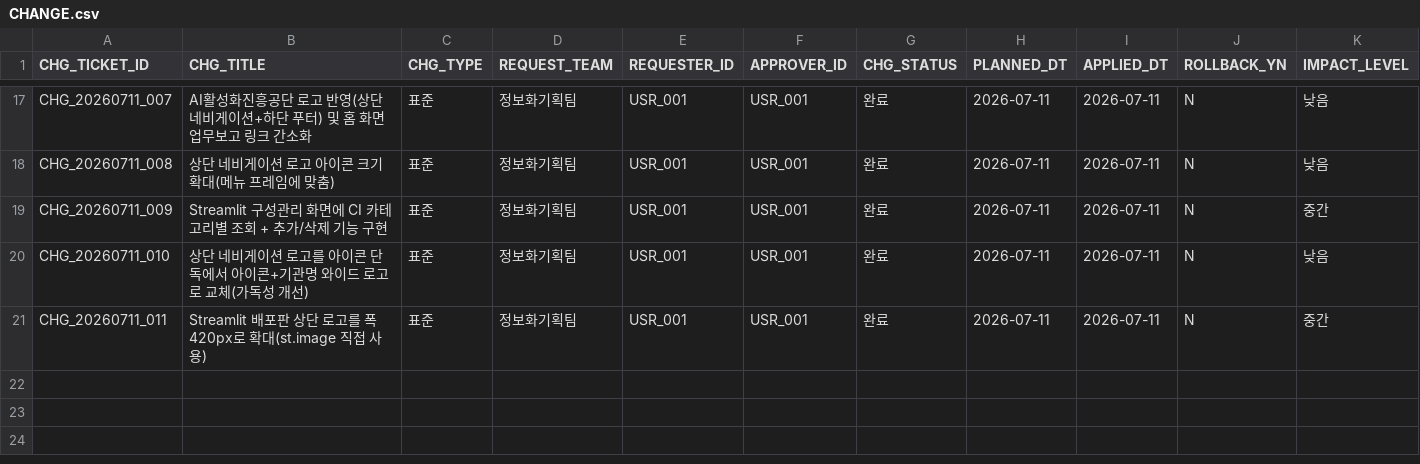
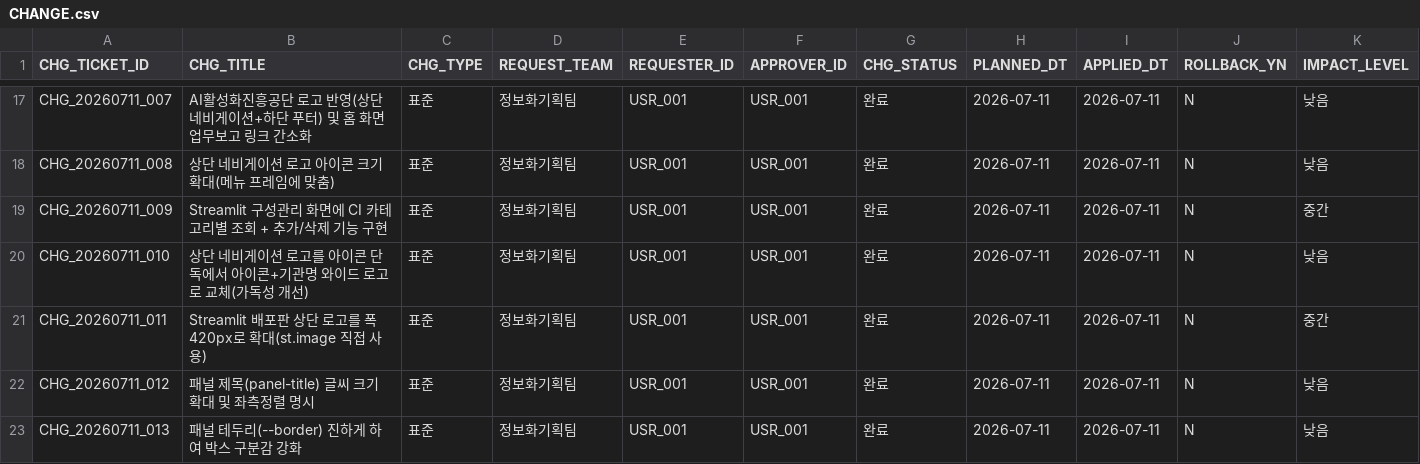
Before and after one commit to hudsonkim77/wiki, a CSV file: 1_변경관리/CHANGE.csv, drawn as a sheet; only a part is shown, gaps mark what is left out; rows hold the shown columns only; the diff names each change by its address in the sheet, - before the commit and + after, or states it on an @@ line.

Commit message:
패널 제목 크기 확대·좌측정렬, 패널 테두리 강화(휑해보이는 문제 개선)
.panel-title 13px->18px, font-weight 700, text-align:left 명시.
--border 불투명도 0.10->0.22/0.24로 상향. 공통 클래스/변수라 전 페이지에
일괄 반영(정적 HTML + Streamlit iframe 임베딩). CHG_20260711_012, 013 등록.

```diff
--- a/1_변경관리/CHANGE.csv
+++ b/1_변경관리/CHANGE.csv
+row 22: CHG_20260711_012 | 패널 제목(panel-title) 글씨 크기 확대 및 좌측정렬 명시 | 표준 | 정보화기획팀 | USR_001 | USR_001 | 완료 | 2026-07-11 | 2026-07-11 | N | 낮음
+row 23: CHG_20260711_013 | 패널 테두리(--border) 진하게 하여 박스 구분감 강화 | 표준 | 정보화기획팀 | USR_001 | USR_001 | 완료 | 2026-07-11 | 2026-07-11 | N | 낮음
```
Also changed, not shown: 3_구성관리/CI.csv, 4 other files.
